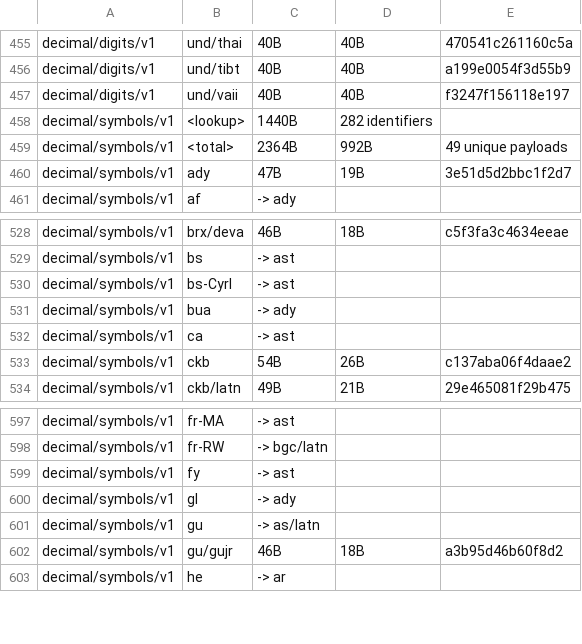
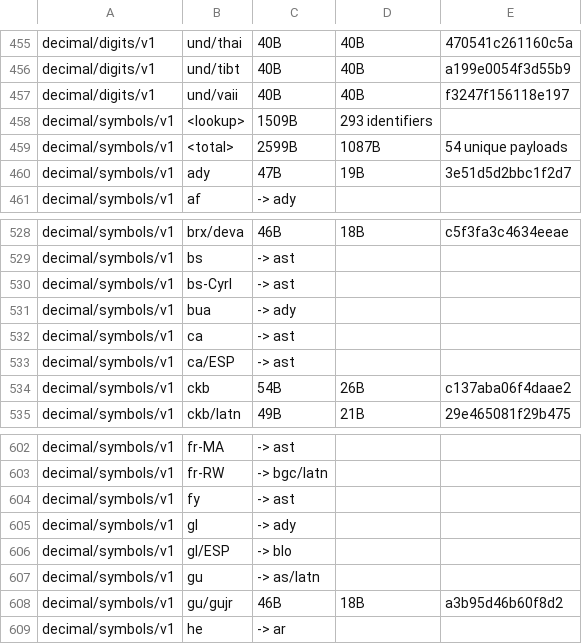
Before and after one commit to unicode-org/icu4x, a CSV file: provider/data/decimal/fingerprints.csv, drawn as a sheet; only a part is shown, gaps mark what is left out; the diff covers the shown part only.

Commit message:
chore(decimal): Regenerate data for CLDR 49
CLDR 49.0.0-ALPHA1 carries the same per-currency separator overrides as 48.2.1, so
the generated identifiers are unchanged; only `gl/ESP` now deduplicates against a
different locale with identical symbols.

```diff
--- a/provider/data/decimal/fingerprints.csv
+++ b/provider/data/decimal/fingerprints.csv
@@ -457,4 +457,4 @@ decimal/digits/v1, und/tibt, 40B, 40B, a199e0054f3d55b9
 decimal/digits/v1, und/vaii, 40B, 40B, f3247f156118e197
-decimal/symbols/v1, <lookup>, 1440B, 282 identifiers
-decimal/symbols/v1, <total>, 2364B, 992B, 49 unique payloads
+decimal/symbols/v1, <lookup>, 1509B, 293 identifiers
+decimal/symbols/v1, <total>, 2599B, 1087B, 54 unique payloads
 decimal/symbols/v1, ady, 47B, 19B, 3e51d5d2bbc1f2d7
@@ -532,2 +532,3 @@ decimal/symbols/v1, bua, -> ady
 decimal/symbols/v1, ca, -> ast
+decimal/symbols/v1, ca/ESP, -> ast
 decimal/symbols/v1, ckb, 54B, 26B, c137aba06f4daae2
@@ -600,2 +605,3 @@ decimal/symbols/v1, fy, -> ast
 decimal/symbols/v1, gl, -> ady
+decimal/symbols/v1, gl/ESP, -> blo
 decimal/symbols/v1, gu, -> as/latn
```
Also changed, not shown: 9 added rows elsewhere in this file, 2 other files.
